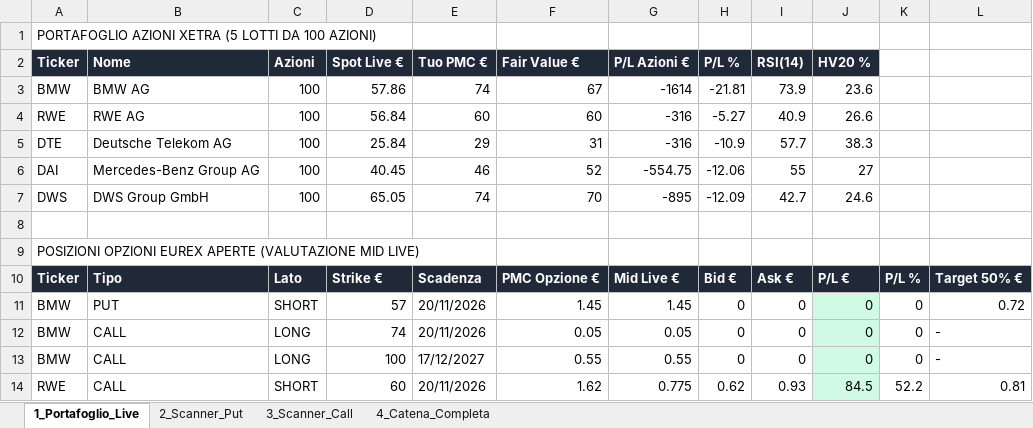
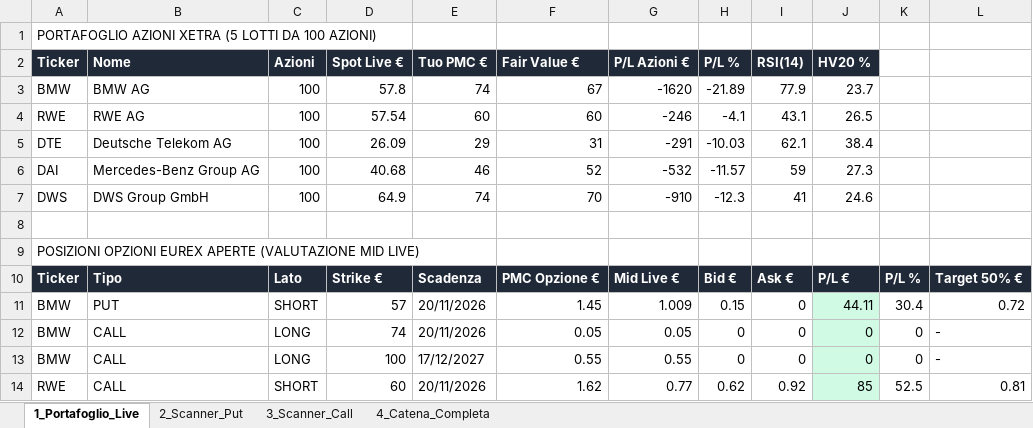
Before and after one commit to mauz1791/Telegram-Chart, an Excel workbook: Wheel_Control_Center.xlsx, sheet 1_Portafoglio_Live, drawn as a sheet; only a part is shown; values as stored, in another font and other column widths than the file's, no borders; the diff covers the shown part only; the diff names each change by its address in the sheet, - before the commit and + after, or states it on an @@ line.

```diff
--- a/Wheel_Control_Center.xlsx (sheet 1_Portafoglio_Live)
+++ b/Wheel_Control_Center.xlsx (sheet 1_Portafoglio_Live)
-D3 (Spot Live €): 57.86
+D3 (Spot Live €): 57.8
-G3 (P/L Azioni €): -1614
+G3 (P/L Azioni €): -1620
-H3 (P/L %): -21.81
+H3 (P/L %): -21.89
-I3 (RSI(14)): 73.9
+I3 (RSI(14)): 77.9
-J3 (HV20 %): 23.6
+J3 (HV20 %): 23.7
-D4 (Spot Live €): 56.84
+D4 (Spot Live €): 57.54
-G4 (P/L Azioni €): -316
+G4 (P/L Azioni €): -246
-H4 (P/L %): -5.27
+H4 (P/L %): -4.1
-I4 (RSI(14)): 40.9
+I4 (RSI(14)): 43.1
-J4 (HV20 %): 26.6
+J4 (HV20 %): 26.5
-D5 (Spot Live €): 25.84
+D5 (Spot Live €): 26.09
-G5 (P/L Azioni €): -316
+G5 (P/L Azioni €): -291
-H5 (P/L %): -10.9
+H5 (P/L %): -10.03
-I5 (RSI(14)): 57.7
+I5 (RSI(14)): 62.1
-J5 (HV20 %): 38.3
+J5 (HV20 %): 38.4
-D6 (Spot Live €): 40.45
+D6 (Spot Live €): 40.68
-G6 (P/L Azioni €): -554.75
+G6 (P/L Azioni €): -532
-H6 (P/L %): -12.06
+H6 (P/L %): -11.57
-I6 (RSI(14)): 55
+I6 (RSI(14)): 59
-J6 (HV20 %): 27
+J6 (HV20 %): 27.3
-D7 (Spot Live €): 65.05
+D7 (Spot Live €): 64.9
-G7 (P/L Azioni €): -895
+G7 (P/L Azioni €): -910
-H7 (P/L %): -12.09
+H7 (P/L %): -12.3
-I7 (RSI(14)): 42.7
+I7 (RSI(14)): 41
-G11 (P/L Azioni €): 1.45
+G11 (P/L Azioni €): 1.009
-H11 (P/L %): 0
+H11 (P/L %): 0.15
-J11 (HV20 %): 0
+J11 (HV20 %): 44.11
-K11: 0
+K11: 30.4
-G14 (P/L Azioni €): 0.775
+G14 (P/L Azioni €): 0.77
-I14 (RSI(14)): 0.93
+I14 (RSI(14)): 0.92
-J14 (HV20 %): 84.5
+J14 (HV20 %): 85
-K14: 52.2
+K14: 52.5
```
Also changed, not shown: 23 edited cells and cell formats elsewhere in this sheet, sheet 4_Catena_Completa, sheet 3_Scanner_Call, sheet 2_Scanner_Put, 2 other files.
